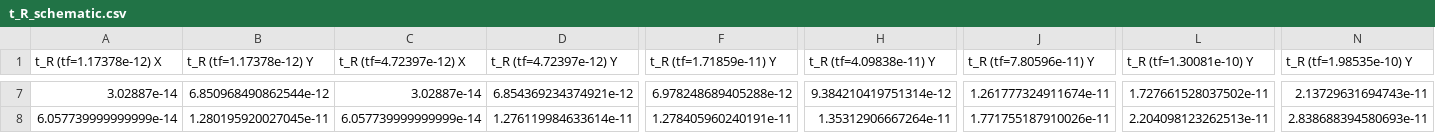
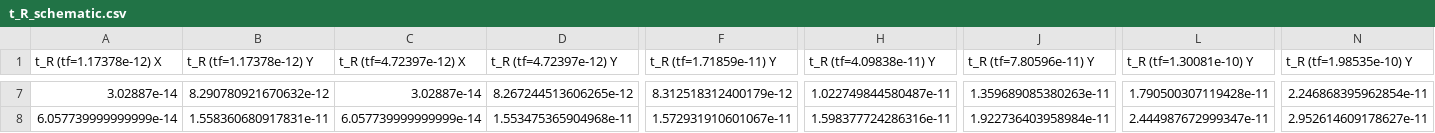
Before and after one commit to mksoc/standard-cell-design, a CSV file: INV_X4/simulations/t_R_schematic.csv, drawn as a sheet; only a part is shown, gaps mark what is left out; the diff covers the shown part only; the diff names each change by its address in the sheet, - before the commit and + after, or states it on an @@ line.

```diff
--- a/INV_X4/simulations/t_R_schematic.csv
+++ b/INV_X4/simulations/t_R_schematic.csv
-B7 (t_R (tf=1.17378e-12) Y): 6.850968490862544e-12
+B7 (t_R (tf=1.17378e-12) Y): 8.290780921670632e-12
-D7 (t_R (tf=4.72397e-12) Y): 6.854369234374921e-12
+D7 (t_R (tf=4.72397e-12) Y): 8.267244513606265e-12
-F7 (t_R (tf=1.71859e-11) Y): 6.978248689405288e-12
+F7 (t_R (tf=1.71859e-11) Y): 8.312518312400179e-12
-H7 (t_R (tf=4.09838e-11) Y): 9.384210419751314e-12
+H7 (t_R (tf=4.09838e-11) Y): 1.022749844580487e-11
-J7 (t_R (tf=7.80596e-11) Y): 1.261777324911674e-11
+J7 (t_R (tf=7.80596e-11) Y): 1.359689085380263e-11
-L7 (t_R (tf=1.30081e-10) Y): 1.727661528037502e-11
+L7 (t_R (tf=1.30081e-10) Y): 1.790500307119428e-11
-N7 (t_R (tf=1.98535e-10) Y): 2.13729631694743e-11
+N7 (t_R (tf=1.98535e-10) Y): 2.246868395962854e-11
-B8 (t_R (tf=1.17378e-12) Y): 1.280195920027045e-11
+B8 (t_R (tf=1.17378e-12) Y): 1.558360680917831e-11
-D8 (t_R (tf=4.72397e-12) Y): 1.276119984633614e-11
+D8 (t_R (tf=4.72397e-12) Y): 1.553475365904968e-11
-F8 (t_R (tf=1.71859e-11) Y): 1.278405960240191e-11
+F8 (t_R (tf=1.71859e-11) Y): 1.572931910601067e-11
-H8 (t_R (tf=4.09838e-11) Y): 1.35312906667264e-11
+H8 (t_R (tf=4.09838e-11) Y): 1.598377724286316e-11
-J8 (t_R (tf=7.80596e-11) Y): 1.771755187910026e-11
+J8 (t_R (tf=7.80596e-11) Y): 1.922736403958984e-11
-L8 (t_R (tf=1.30081e-10) Y): 2.204098123262513e-11
+L8 (t_R (tf=1.30081e-10) Y): 2.444987672999347e-11
-N8 (t_R (tf=1.98535e-10) Y): 2.838688394580693e-11
+N8 (t_R (tf=1.98535e-10) Y): 2.952614609178627e-11
```
Also changed, not shown: 35 edited cells elsewhere in this file, INV_X4/simulations/t_F.csv, INV_X4/simulations/t_F_schematic.csv, 24 other files.
